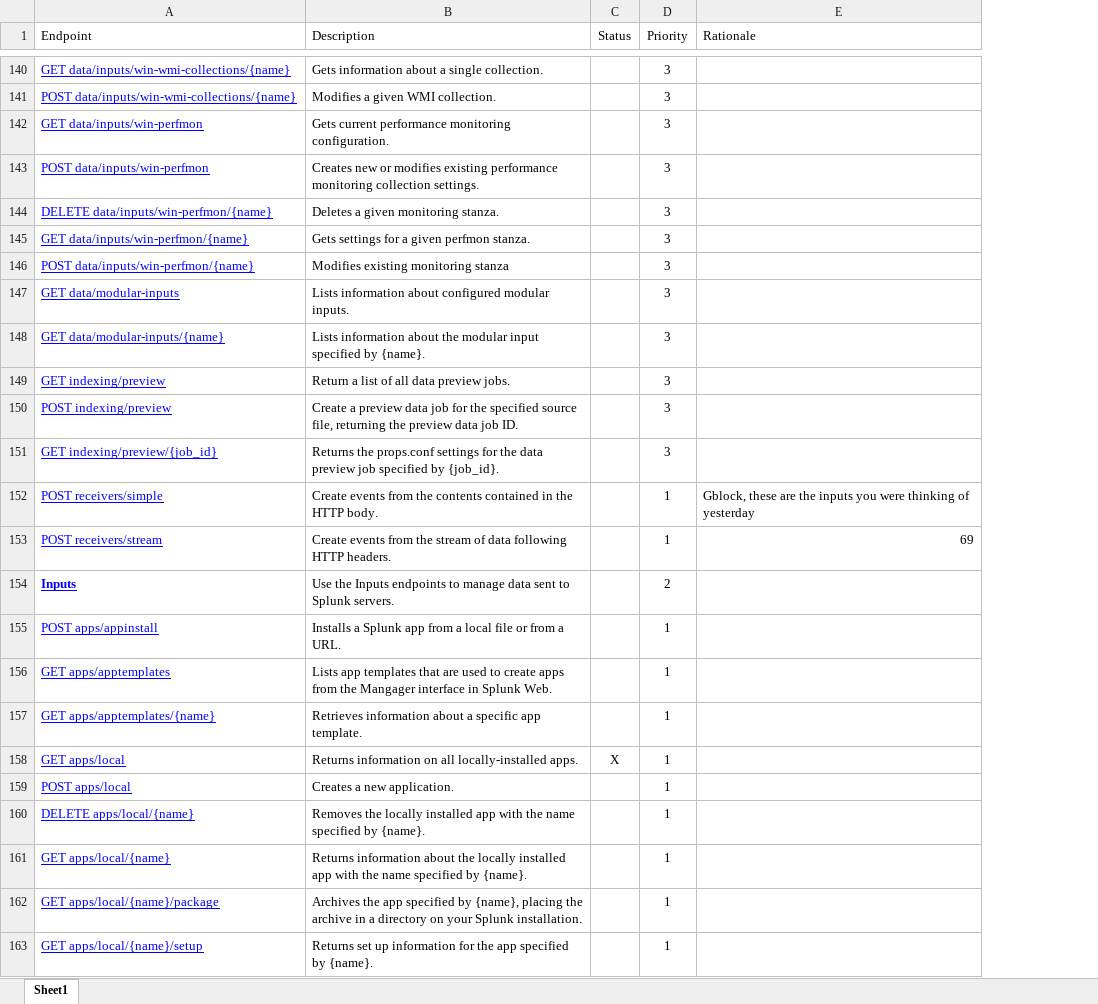
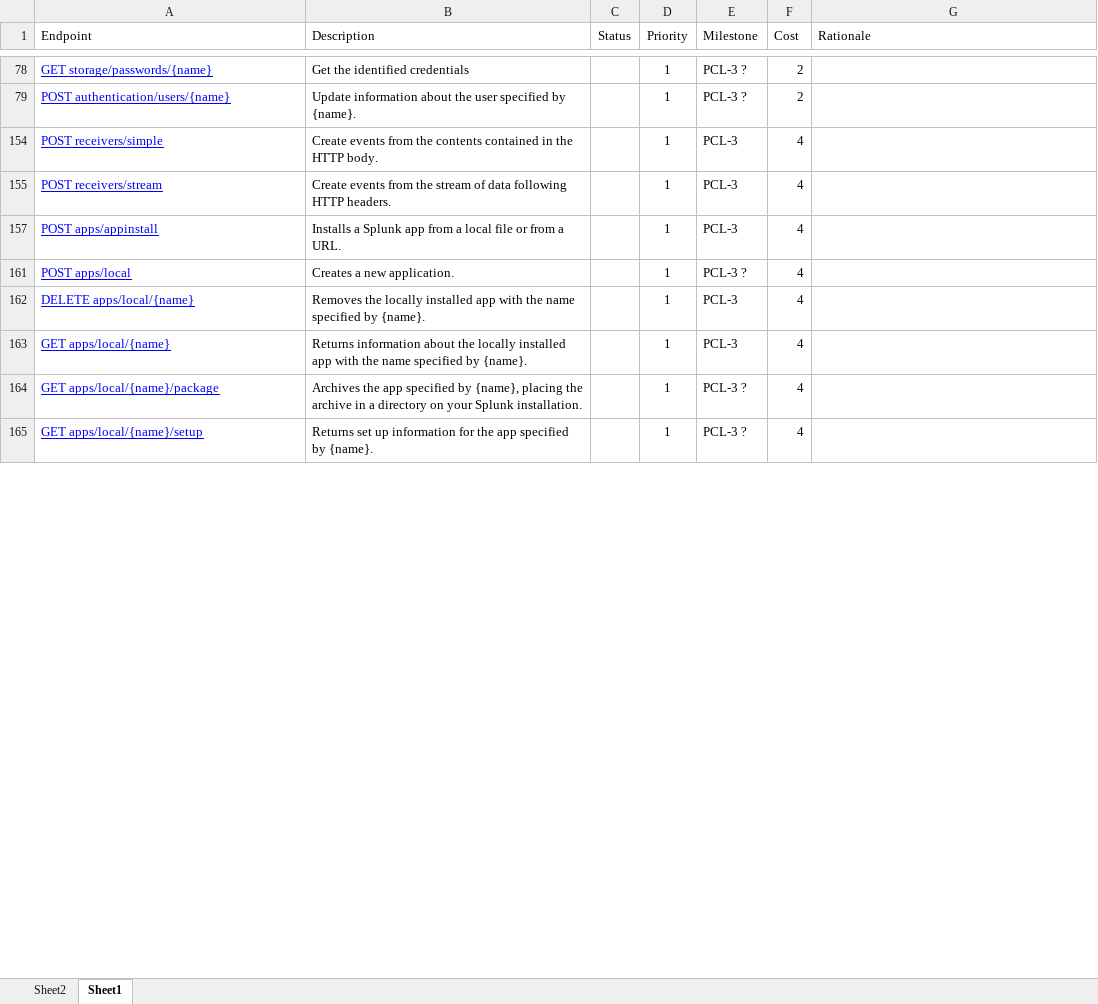
Before and after one commit to splunk/splunk-sdk-csharp-pcl, an Excel workbook: REST API coverage.xlsx, sheet Sheet1, drawn as a sheet; only a part is shown, gaps mark what is left out; values as stored, in another font and other column widths than the file's, no borders; table styles not drawn; removed rows and columns are numbered as before the commit, all else as after; the diff covers the shown part only; the diff names each change by its address in the sheet, - before the commit and + after, or states it on an @@ line.

Commit message:
REST API coverage update
Signed-off-by: David Noble <dnoble@splunk.com>

```diff
--- a/REST API coverage.xlsx (sheet Sheet1)
+++ b/REST API coverage.xlsx (sheet Sheet1)
+sheet tab: Sheet2
+column E (Milestone), rows 154-165: PCL-3 | PCL-3 | PCL-3 | PCL-3 ? | PCL-3 | PCL-3 | PCL-3 ? | PCL-3 ?
+column F (Cost), rows 154-165: all 4
@@ row 140 hidden: GET data/inputs/win-wmi-collections/{name} | Gets information about a single collection. |  | 3 @@
@@ row 141 hidden: POST data/inputs/win-wmi-collections/{name} | Modifies a given WMI collection. |  | 3 @@
@@ row 142 hidden: GET data/inputs/win-perfmon | Gets current performance monitoring configuration. |  | 3 @@
@@ row 143 hidden: POST data/inputs/win-perfmon | Creates new or modifies existing performance monitoring collection settings. |  | 3 @@
@@ row 144 hidden: DELETE data/inputs/win-perfmon/{name} | Deletes a given monitoring stanza. |  | 3 @@
@@ row 145 hidden: GET data/inputs/win-perfmon/{name} | Gets settings for a given perfmon stanza. |  | 3 @@
@@ row 146 hidden: POST data/inputs/win-perfmon/{name} | Modifies existing monitoring stanza |  | 3 @@
@@ row 147 hidden: GET data/modular-inputs | Lists information about configured modular inputs. |  | 3 @@
@@ row 148 hidden: GET data/modular-inputs/{name} | Lists information about the modular input specified by {name}. |  | 3 @@
@@ row 149 hidden: GET indexing/preview | Return a list of all data preview jobs. |  | 3 @@
@@ row 150 hidden: POST indexing/preview | Create a preview data job for the specified source file, returning the preview data job ID. |  | 3 @@
@@ row 151 hidden: GET indexing/preview/{job_id} | Returns the props.conf settings for the data preview job specified by {job_id}. |  | 3 @@
+row 78: GET storage/passwords/{name} | Get the identified credentials |  | 1 | PCL-3 ? | 2
+row 79: POST authentication/users/{name} | Update information about the user specified by {name}. |  | 1 | PCL-3 ? | 2
-G154 (Rationale): Gblock, these are the inputs you were thinking of yesterday
+G154 (Rationale): (empty)
-G155 (Rationale): 69
+G155 (Rationale): (empty)
-row 154: Inputs | Use the Inputs endpoints to manage data sent to Splunk servers. |  | 2
-row 156: GET apps/apptemplates | Lists app templates that are used to create apps from the Mangager interface in Splunk Web. |  | 1
-row 157: GET apps/apptemplates/{name} | Retrieves information about a specific app template. |  | 1
-row 158: GET apps/local | Returns information on all locally-installed apps. | X | 1
```
Also changed, not shown: 1 added row, 32 removed rows, 106 hidden or unhidden rows and 7 edited cells elsewhere in this sheet, hidden cells.
